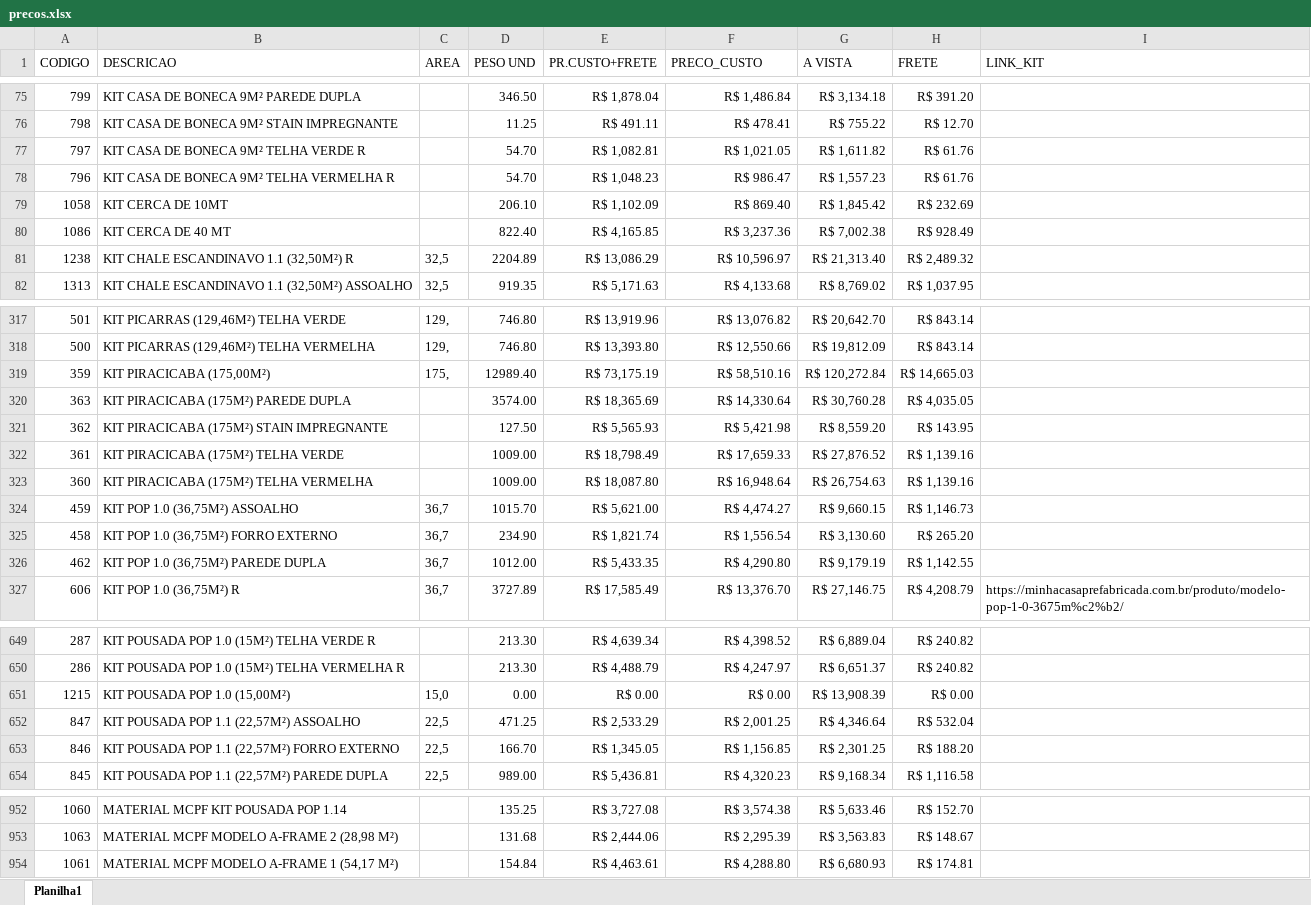
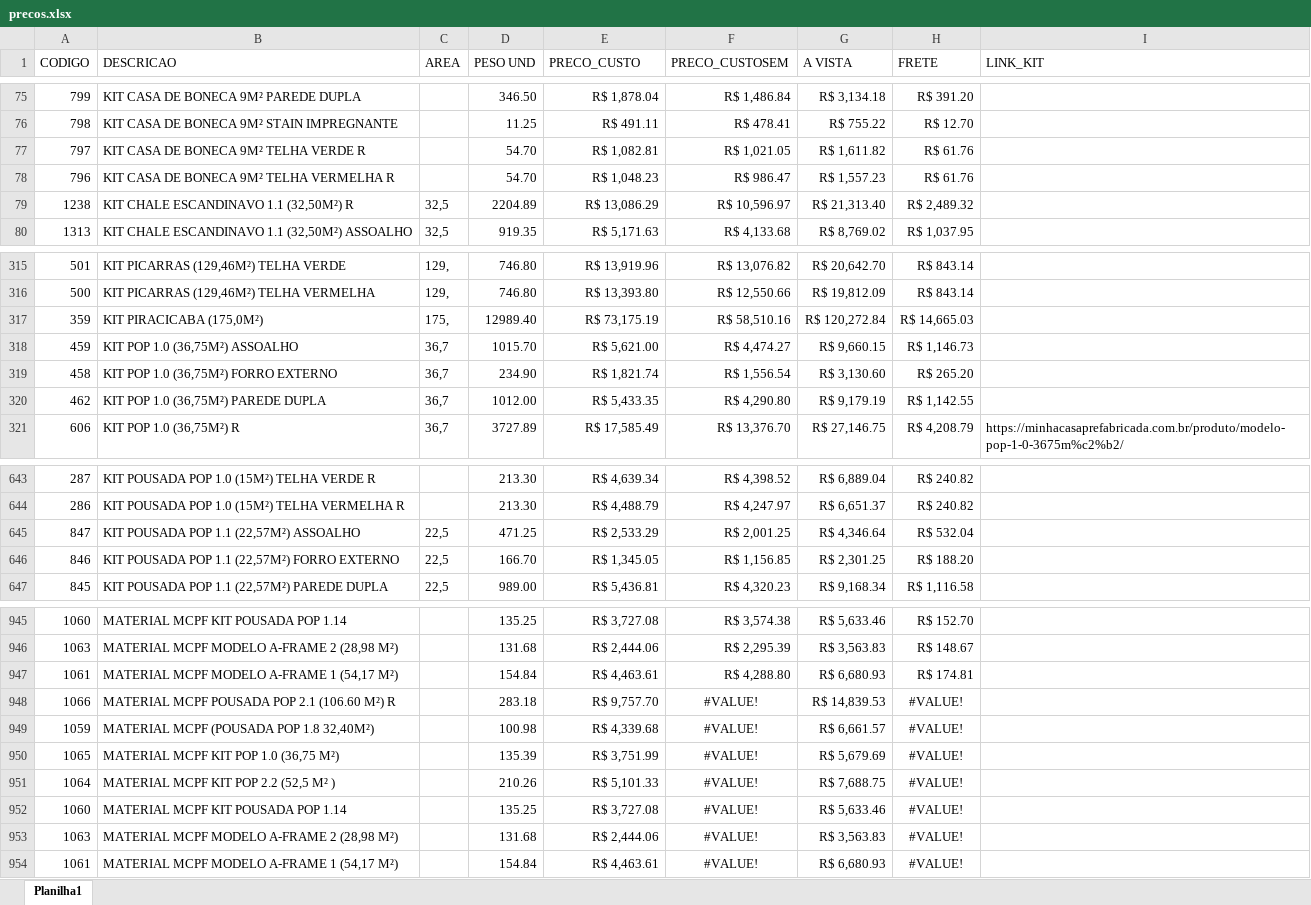
Before and after one commit to mcpfbahia/orca-rapido-zap, an Excel workbook: precos.xlsx, sheet Planilha1, drawn as a sheet; only a part is shown, gaps mark what is left out; values as stored, in another font and other column widths than the file's, no borders; table styles not drawn; removed rows and columns are numbered as before the commit, all else as after; the diff covers the shown part only; the diff names each change by its address in the sheet, - before the commit and + after, or states it on an @@ line.

```diff
--- a/precos.xlsx (sheet Planilha1)
+++ b/precos.xlsx (sheet Planilha1)
-E1: PR.CUSTO+FRETE
+E1: PRECO_CUSTO
-F1: PRECO_CUSTO
+F1: PRECO_CUSTOSEM
-row 79: 1058 | KIT CERCA DE 10MT |  | 206.10 | R$ 1,102.09 | R$ 869.40 | R$ 1,845.42 | R$ 232.69
-row 80: 1086 | KIT CERCA DE 40 MT |  | 822.40 | R$ 4,165.85 | R$ 3,237.36 | R$ 7,002.38 | R$ 928.49
-B317 (DESCRICAO): KIT PIRACICABA (175,00M²)
+B317 (DESCRICAO): KIT PIRACICABA (175,0M²)
-row 320: 363 | KIT PIRACICABA (175M²) PAREDE DUPLA |  | 3574.00 | R$ 18,365.69 | R$ 14,330.64 | R$ 30,760.28 | R$ 4,035.05
-row 321: 362 | KIT PIRACICABA (175M²) STAIN IMPREGNANTE |  | 127.50 | R$ 5,565.93 | R$ 5,421.98 | R$ 8,559.20 | R$ 143.95
-row 322: 361 | KIT PIRACICABA (175M²) TELHA VERDE |  | 1009.00 | R$ 18,798.49 | R$ 17,659.33 | R$ 27,876.52 | R$ 1,139.16
-row 323: 360 | KIT PIRACICABA (175M²) TELHA VERMELHA |  | 1009.00 | R$ 18,087.80 | R$ 16,948.64 | R$ 26,754.63 | R$ 1,139.16
-row 651: 1215 | KIT POUSADA POP 1.0 (15,00M²) | 15,0 | 0.00 | R$ 0.00 | R$ 0.00 | R$ 13,908.39 | R$ 0.00
+row 948: 1066 | MATERIAL MCPF POUSADA POP 2.1 (106.60 M²) R |  | 283.18 | R$ 9,757.70 | #VALUE! | R$ 14,839.53 | #VALUE!
+row 949: 1059 | MATERIAL MCPF (POUSADA POP 1.8 32,40M²) |  | 100.98 | R$ 4,339.68 | #VALUE! | R$ 6,661.57 | #VALUE!
+row 950: 1065 | MATERIAL MCPF KIT POP 1.0 (36,75 M²) |  | 135.39 | R$ 3,751.99 | #VALUE! | R$ 5,679.69 | #VALUE!
+row 951: 1064 | MATERIAL MCPF KIT POP 2.2 (52,5 M² ) |  | 210.26 | R$ 5,101.33 | #VALUE! | R$ 7,688.75 | #VALUE!
+row 952: 1060 | MATERIAL MCPF KIT POUSADA POP 1.14 |  | 135.25 | R$ 3,727.08 | #VALUE! | R$ 5,633.46 | #VALUE!
+row 953: 1063 | MATERIAL MCPF MODELO A-FRAME 2 (28,98 M²) |  | 131.68 | R$ 2,444.06 | #VALUE! | R$ 3,563.83 | #VALUE!
+row 954: 1061 | MATERIAL MCPF MODELO A-FRAME 1 (54,17 M²) |  | 154.84 | R$ 4,463.61 | #VALUE! | R$ 6,680.93 | #VALUE!
```
Also changed, not shown: 27 edited cells elsewhere in this sheet, formulas that keep their value, kits.xlsx.
